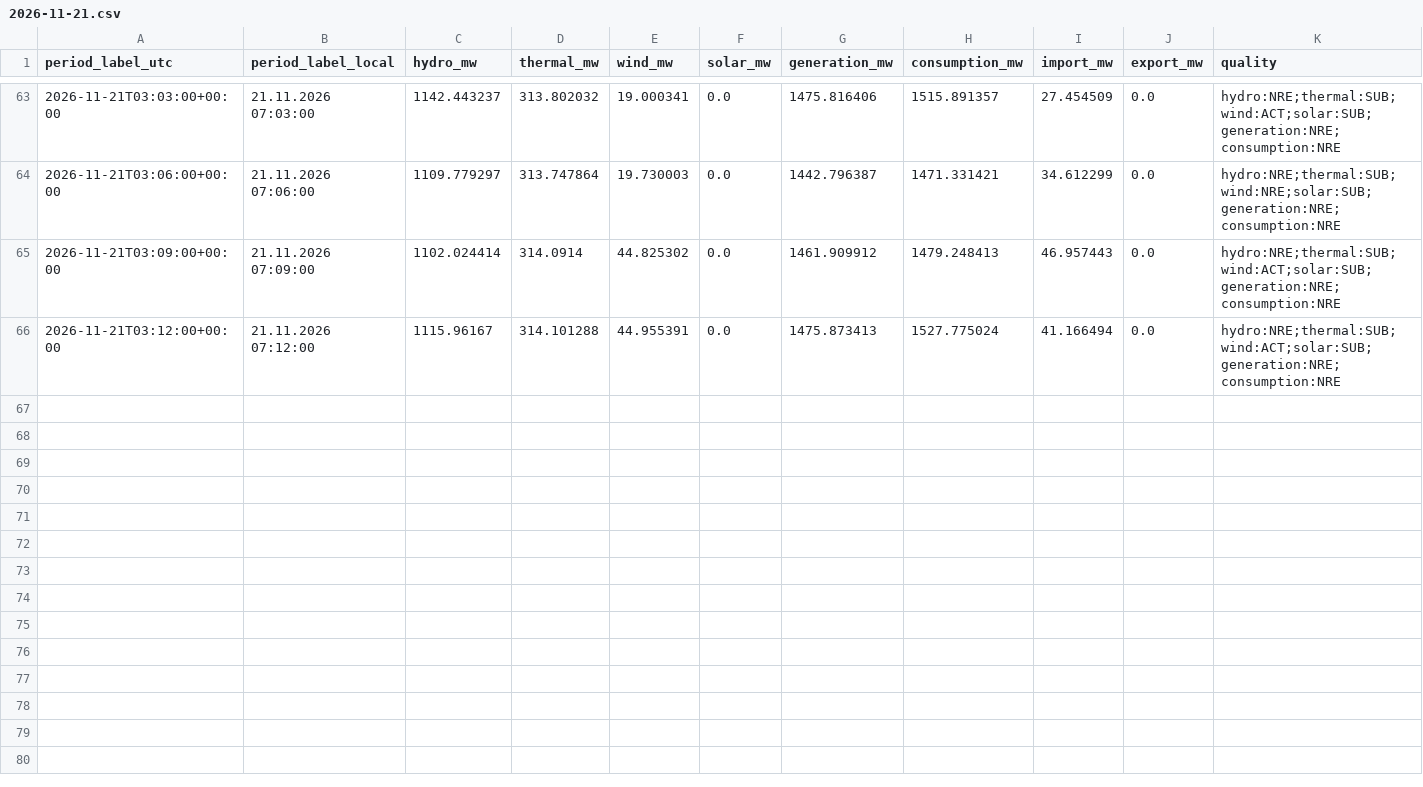
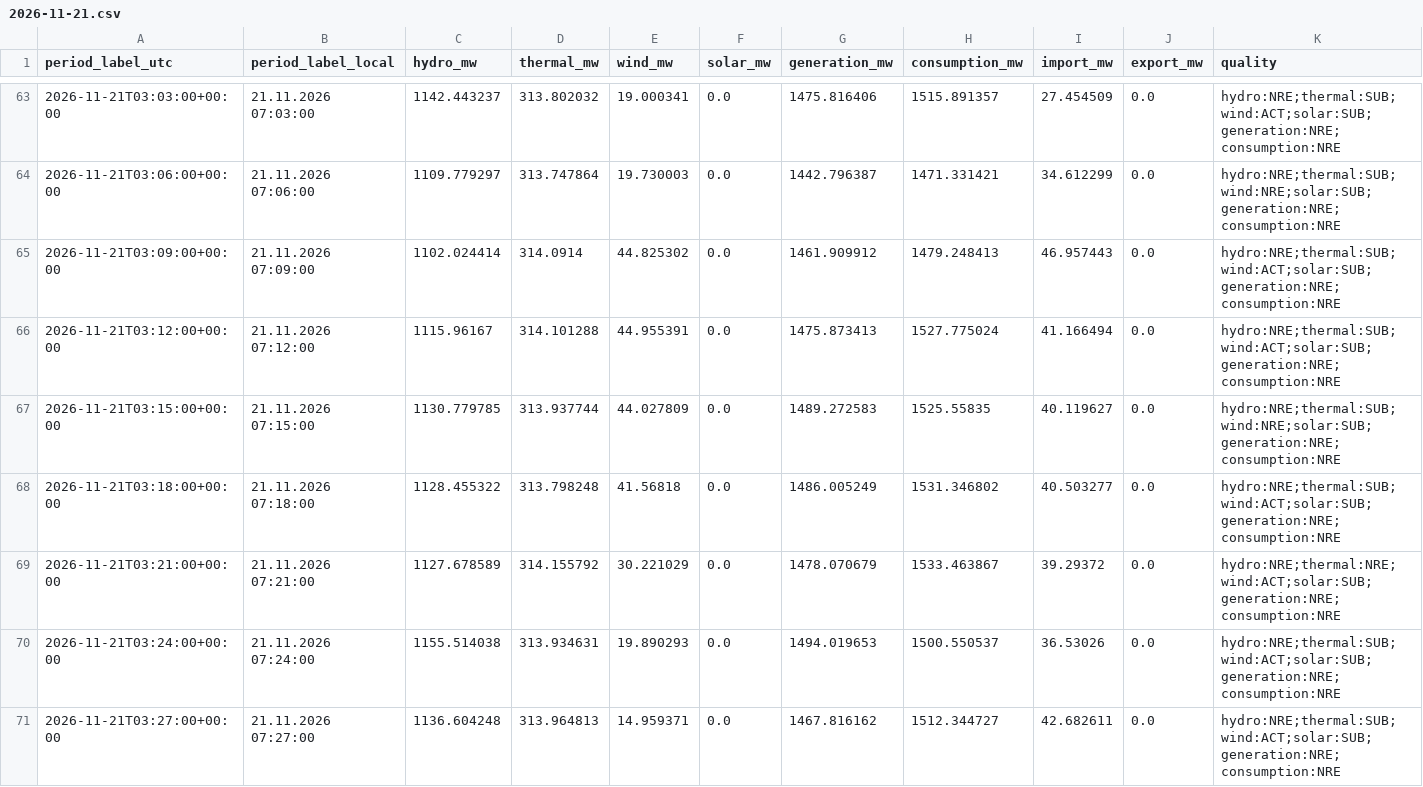
Before and after one commit to GiorgiKhorbaladze/Georgia-WindCast, a CSV file: balance/2026/11/2026-11-21.csv, drawn as a sheet; only a part is shown, gaps mark what is left out; rows hold the shown columns only; the diff names each change by its address in the sheet, - before the commit and + after, or states it on an @@ line.

```diff
--- a/balance/2026/11/2026-11-21.csv
+++ b/balance/2026/11/2026-11-21.csv
+row 67: 2026-11-21T03:15:00+00:00 | 21.11.2026 07:15:00 | 1130.779785 | 313.937744 | 44.027809 | 0.0 | 1489.272583 | 1525.55835 | 40.119627 | 0.0 | hydro:NRE;thermal:SUB;wind:NRE;solar:SUB;generation:NRE;consumption:NRE
+row 68: 2026-11-21T03:18:00+00:00 | 21.11.2026 07:18:00 | 1128.455322 | 313.798248 | 41.56818 | 0.0 | 1486.005249 | 1531.346802 | 40.503277 | 0.0 | hydro:NRE;thermal:SUB;wind:ACT;solar:SUB;generation:NRE;consumption:NRE
+row 69: 2026-11-21T03:21:00+00:00 | 21.11.2026 07:21:00 | 1127.678589 | 314.155792 | 30.221029 | 0.0 | 1478.070679 | 1533.463867 | 39.29372 | 0.0 | hydro:NRE;thermal:NRE;wind:ACT;solar:SUB;generation:NRE;consumption:NRE
+row 70: 2026-11-21T03:24:00+00:00 | 21.11.2026 07:24:00 | 1155.514038 | 313.934631 | 19.890293 | 0.0 | 1494.019653 | 1500.550537 | 36.53026 | 0.0 | hydro:NRE;thermal:SUB;wind:ACT;solar:SUB;generation:NRE;consumption:NRE
+row 71: 2026-11-21T03:27:00+00:00 | 21.11.2026 07:27:00 | 1136.604248 | 313.964813 | 14.959371 | 0.0 | 1467.816162 | 1512.344727 | 42.682611 | 0.0 | hydro:NRE;thermal:SUB;wind:ACT;solar:SUB;generation:NRE;consumption:NRE
```
Also changed, not shown: balance/2026/11/2026-11-07.csv, gse/2026/11/2026-11-07.csv, 3 other files.
